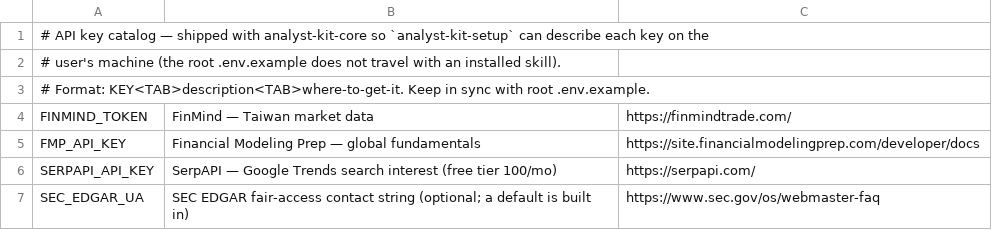
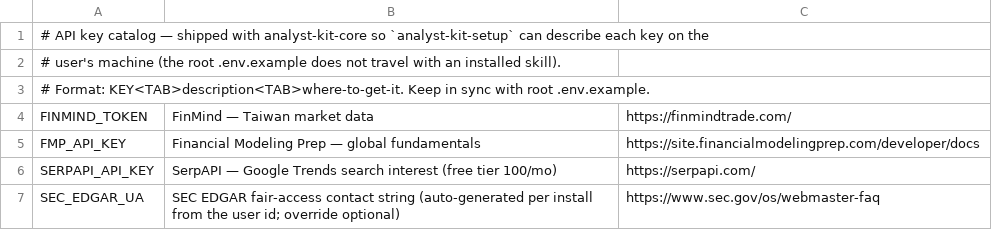
Before and after one commit to mohitjandwani/analyst-kit, a TSV file: plugins/analyst-kit/skills/analyst-kit-core/references/api-keys.tsv, drawn as a sheet.

```diff
--- a/plugins/analyst-kit/skills/analyst-kit-core/references/api-keys.tsv
+++ b/plugins/analyst-kit/skills/analyst-kit-core/references/api-keys.tsv
@@ -6,2 +6,2 @@ FMP_API_KEY	Financial Modeling Prep — global fundamentals	https://site.financi
 SERPAPI_API_KEY	SerpAPI — Google Trends search interest (free tier 100/mo)	https://serpapi.com/
-SEC_EDGAR_UA	SEC EDGAR fair-access contact string (optional; a default is built in)	https://www.sec.gov/os/webmaster-faq
+SEC_EDGAR_UA	SEC EDGAR fair-access contact string (auto-generated per install from the user id; override optional)	https://www.sec.gov/os/webmaster-faq
```
Also changed, not shown: skills/analyst-kit-core/references/api-keys.tsv, 15 other files.
